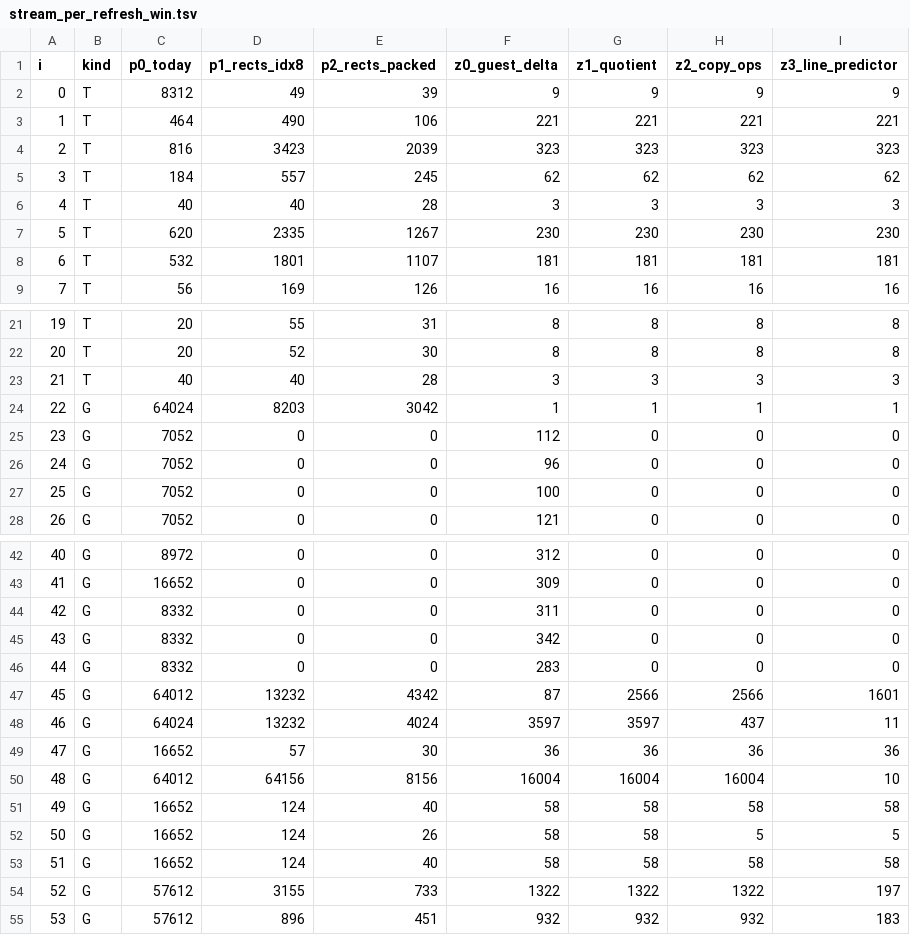
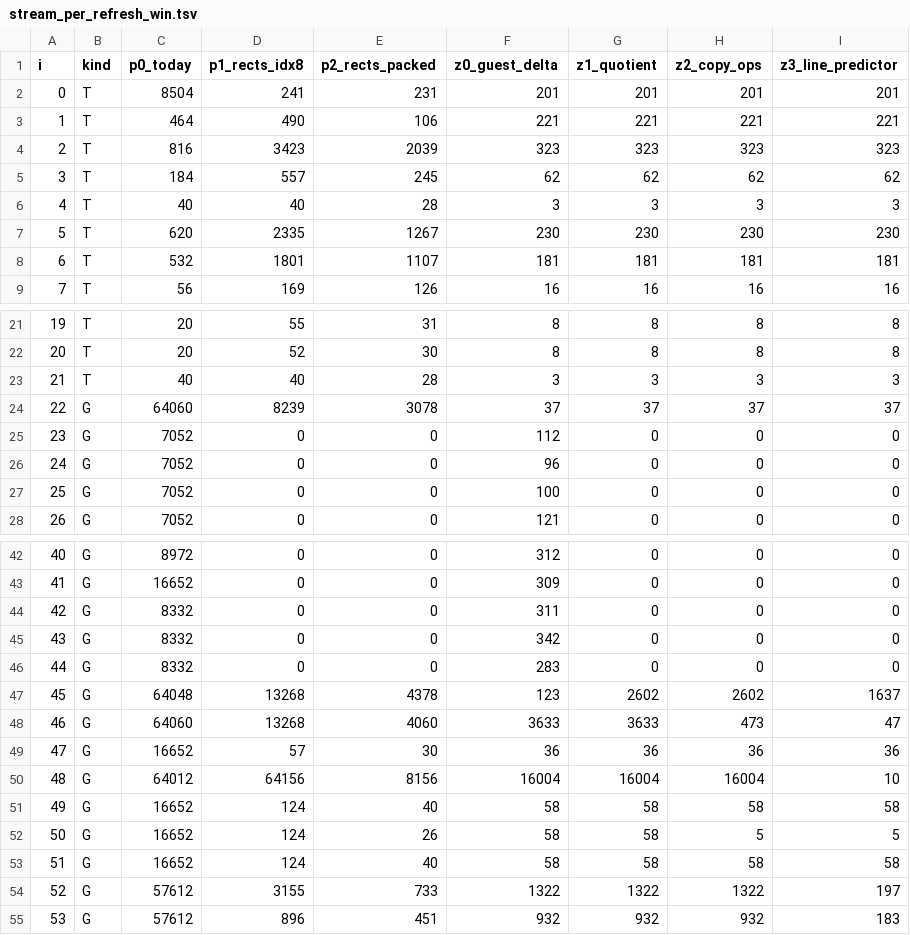
Before and after one commit to Oichkatzelesfrettschen/discobsd-2040-unofficial, a TSV file: docs/research/panel-update-encoding/data/stream_per_refresh_win.tsv, drawn as a sheet; only a part is shown, gaps mark what is left out.

```diff
--- a/docs/research/panel-update-encoding/data/stream_per_refresh_win.tsv
+++ b/docs/research/panel-update-encoding/data/stream_per_refresh_win.tsv
@@ -1,3 +1,3 @@
 i	kind	p0_today	p1_rects_idx8	p2_rects_packed	z0_guest_delta	z1_quotient	z2_copy_ops	z3_line_predictor
-0	T	8312	49	39	9	9	9	9
+0	T	8504	241	231	201	201	201	201
 1	T	464	490	106	221	221	221	221
@@ -23,3 +23,3 @@ i	kind	p0_today	p1_rects_idx8	p2_rects_packed	z0_guest_delta	z1_quotient	z2_copy
 21	T	40	40	28	3	3	3	3
-22	G	64024	8203	3042	1	1	1	1
+22	G	64060	8239	3078	37	37	37	37
 23	G	7052	0	0	112	0	0	0
@@ -46,4 +46,4 @@ i	kind	p0_today	p1_rects_idx8	p2_rects_packed	z0_guest_delta	z1_quotient	z2_copy
 44	G	8332	0	0	283	0	0	0
-45	G	64012	13232	4342	87	2566	2566	1601
-46	G	64024	13232	4024	3597	3597	437	11
+45	G	64048	13268	4378	123	2602	2602	1637
+46	G	64060	13268	4060	3633	3633	473	47
 47	G	16652	57	30	36	36	36	36
```
Also changed, not shown: docs/research/panel-update-encoding/data/stream_per_refresh_dos.tsv, docs/research/panel-update-encoding/data/summary_misc.tsv, 10 other files.
